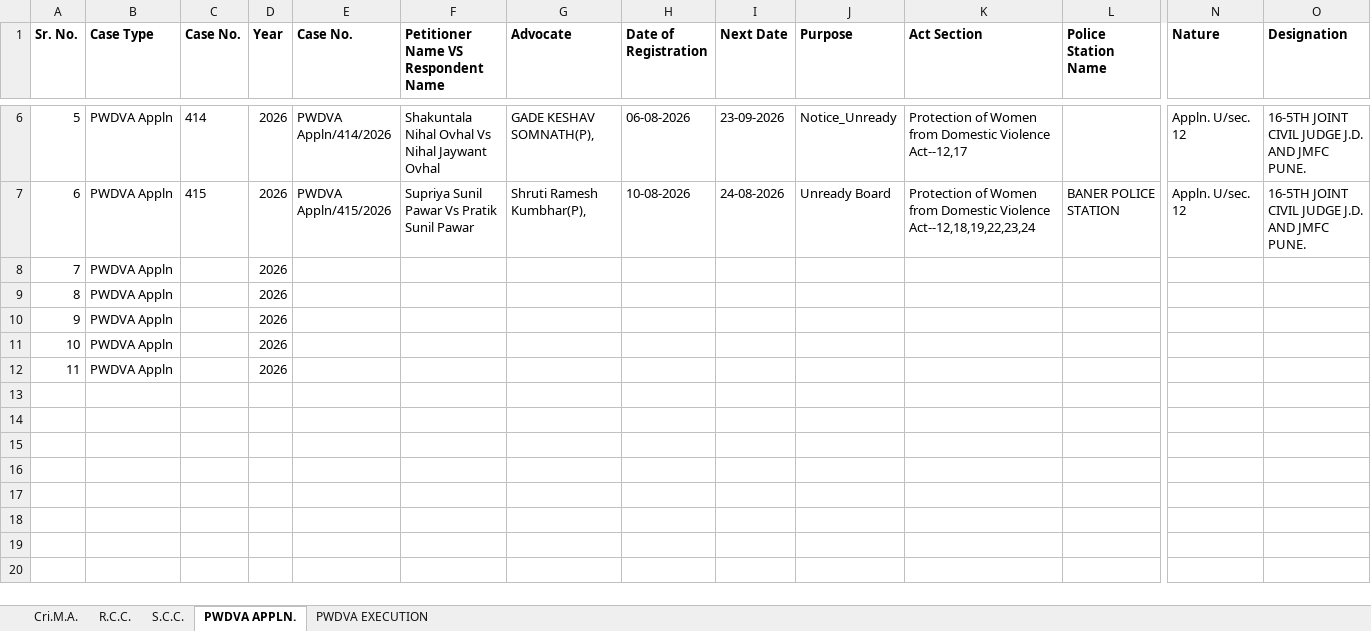
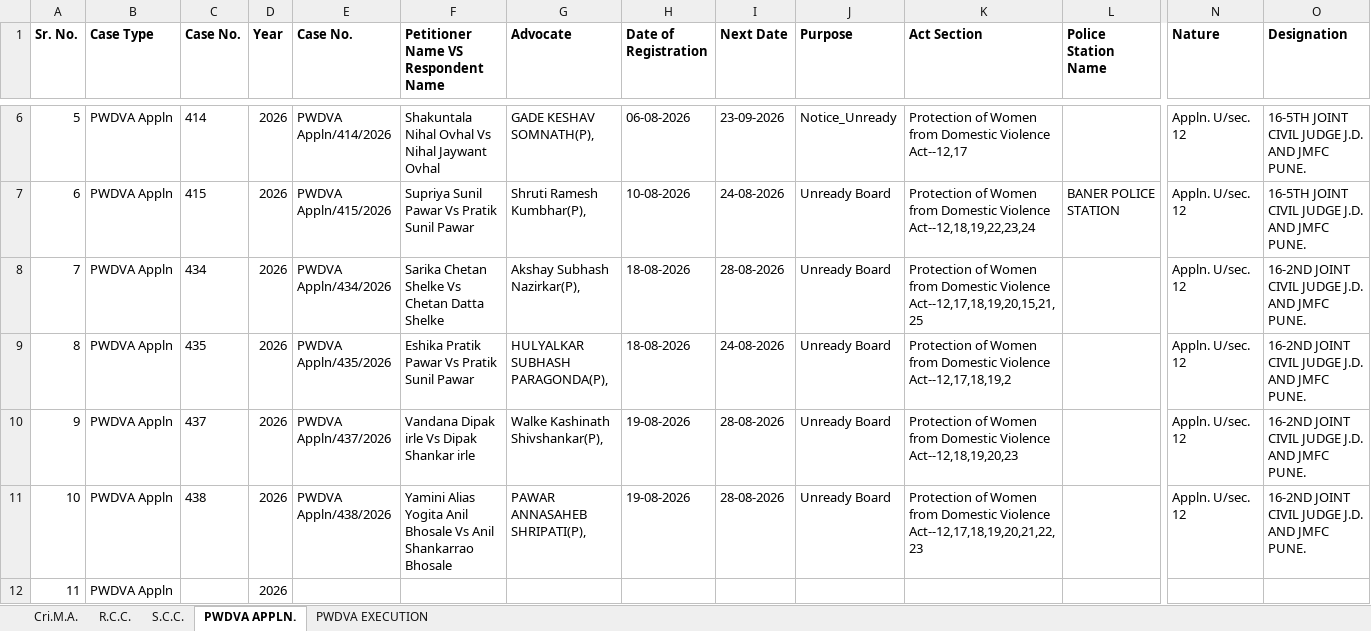
Before and after one commit to saurabhsalokhe/court-files, an Excel workbook: Dakhal Table/FINAL INSTITUTION/Final Institution Register/2026/08 August 2026.xlsx, sheet PWDVA APPLN., drawn as a sheet; only a part is shown, gaps mark what is left out; values as stored, in another font and other column widths than the file's, no borders; conditional formats not drawn; the diff names each change by its address in the sheet, - before the commit and + after, or states it on an @@ line.

```diff
--- a/Dakhal Table/FINAL INSTITUTION/Final Institution Register/2026/08 August 2026.xlsx (sheet PWDVA APPLN.)
+++ b/Dakhal Table/FINAL INSTITUTION/Final Institution Register/2026/08 August 2026.xlsx (sheet PWDVA APPLN.)
-C8 (Case No.): (empty)
+C8 (Case No.): 434
-E8 (Case No.): (empty)
+E8 (Case No.): PWDVA Appln/434/2026
-F8: (empty)
+F8: Sarika Chetan Shelke Vs Chetan Datta Shelke
-G8 (Advocate): (empty)
+G8 (Advocate): Akshay Subhash Nazirkar(P),
-H8:H9 (Date of Registration): (empty)
+H8:H9 (Date of Registration): 18-08-2026
-I8 (Next Date): (empty)
+I8 (Next Date): 28-08-2026
-J8:J11 (Purpose): (empty)
+J8:J11 (Purpose): Unready Board
-K8 (Act Section): (empty)
+K8 (Act Section): Protection of Women from Domestic Violence Act--12,17,18,19,20,15,21,25
-N8:N11 (Nature): (empty)
+N8:N11 (Nature): Appln. U/sec. 12
-O8:O11 (Designation): (empty)
+O8:O11 (Designation): 16-2ND JOINT CIVIL JUDGE J.D. AND JMFC PUNE.
-C9 (Case No.): (empty)
+C9 (Case No.): 435
-E9 (Case No.): (empty)
+E9 (Case No.): PWDVA Appln/435/2026
-F9: (empty)
+F9: Eshika Pratik Pawar Vs Pratik Sunil Pawar
-G9 (Advocate): (empty)
+G9 (Advocate): HULYALKAR SUBHASH PARAGONDA(P),
-I9 (Next Date): (empty)
+I9 (Next Date): 24-08-2026
-K9 (Act Section): (empty)
+K9 (Act Section): Protection of Women from Domestic Violence Act--12,17,18,19,2
-C10 (Case No.): (empty)
+C10 (Case No.): 437
-E10 (Case No.): (empty)
+E10 (Case No.): PWDVA Appln/437/2026
-F10: (empty)
+F10: Vandana Dipak irle Vs Dipak Shankar irle
-G10 (Advocate): (empty)
+G10 (Advocate): Walke Kashinath Shivshankar(P),
-H10:H11 (Date of Registration): (empty)
+H10:H11 (Date of Registration): 19-08-2026
-I10:I11 (Next Date): (empty)
+I10:I11 (Next Date): 28-08-2026
-K10 (Act Section): (empty)
+K10 (Act Section): Protection of Women from Domestic Violence Act--12,18,19,20,23
-C11 (Case No.): (empty)
+C11 (Case No.): 438
-E11 (Case No.): (empty)
+E11 (Case No.): PWDVA Appln/438/2026
-F11: (empty)
+F11: Yamini Alias Yogita Anil Bhosale Vs Anil Shankarrao Bhosale
-G11 (Advocate): (empty)
+G11 (Advocate): PAWAR ANNASAHEB SHRIPATI(P),
-K11 (Act Section): (empty)
+K11 (Act Section): Protection of Women from Domestic Violence Act--12,17,18,19,20,21,22,23
```
Also changed, not shown: sheet S.C.C., sheet Cri.M.A., formulas that keep their value, Dakhal Table/FINAL INSTITUTION/Final Institution Register/2025/11 November 2025.xlsx, 14 other files.
